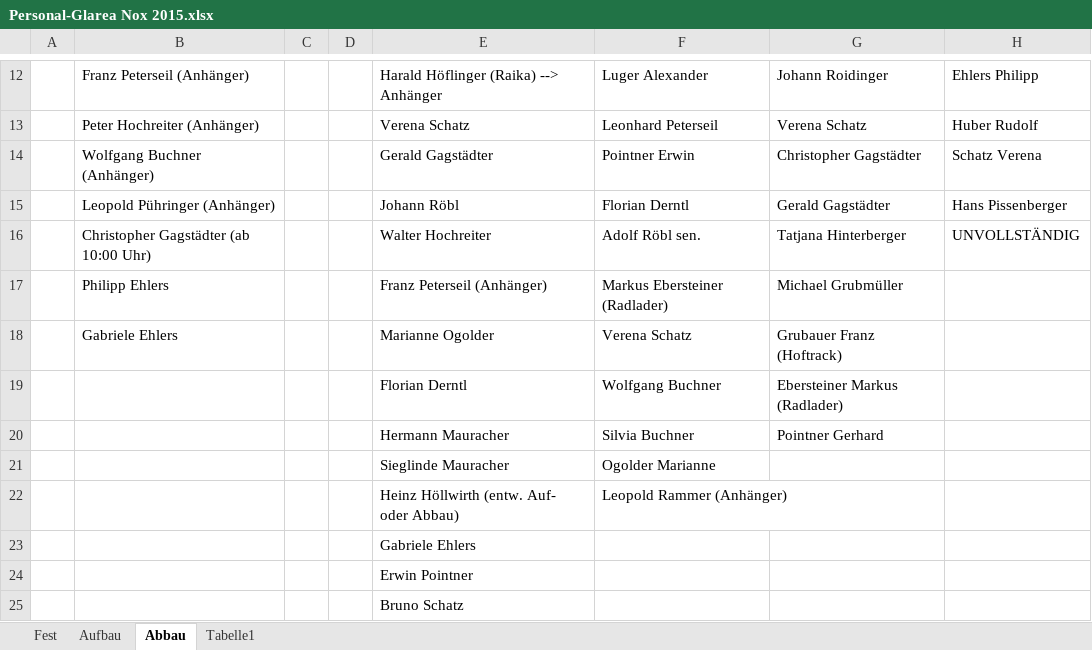
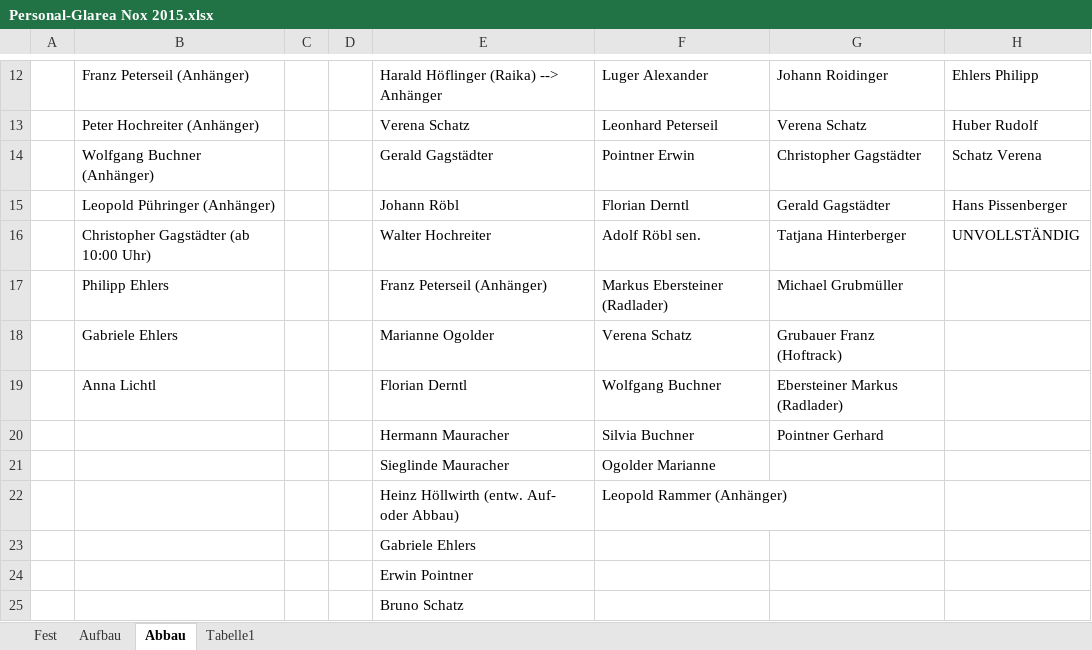
Before and after one commit to Balestrano/glarea-nox, an Excel workbook: 2015/Personal/Personal-Glarea Nox 2015.xlsx, sheet Abbau, drawn as a sheet; only a part is shown, gaps mark what is left out; values as stored, in another font and other column widths than the file's, no borders; the diff names each change by its address in the sheet, - before the commit and + after, or states it on an @@ line.

```diff
--- a/2015/Personal/Personal-Glarea Nox 2015.xlsx (sheet Abbau)
+++ b/2015/Personal/Personal-Glarea Nox 2015.xlsx (sheet Abbau)
-B19: (empty)
+B19: Anna Lichtl
```
Also changed, not shown: sheet Aufbau.
